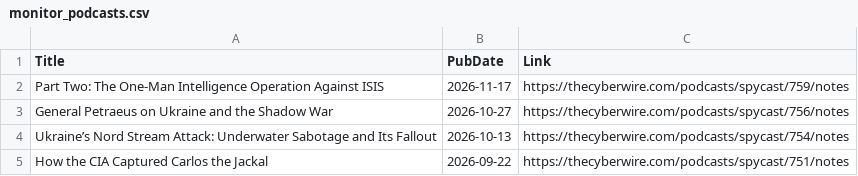
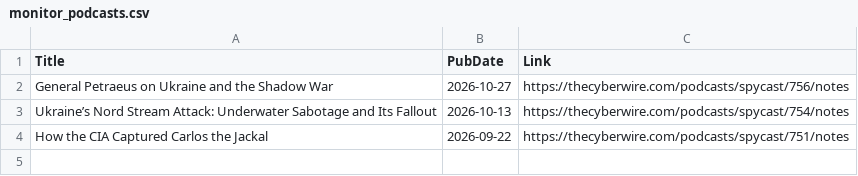
Before and after one commit to yusufaliozkan/zotero-intelligence-bibliography, a CSV file: monitor_podcasts.csv, drawn as a sheet; the diff names each change by its address in the sheet, - before the commit and + after, or states it on an @@ line.

```diff
--- a/monitor_podcasts.csv
+++ b/monitor_podcasts.csv
-row 2: Part Two: The One-Man Intelligence Operation Against ISIS | 2026-11-17 | https://thecyberwire.com/podcasts/spycast/759/notes
```
Also changed, not shown: monitor_last30.csv, monitor_last90.csv.
